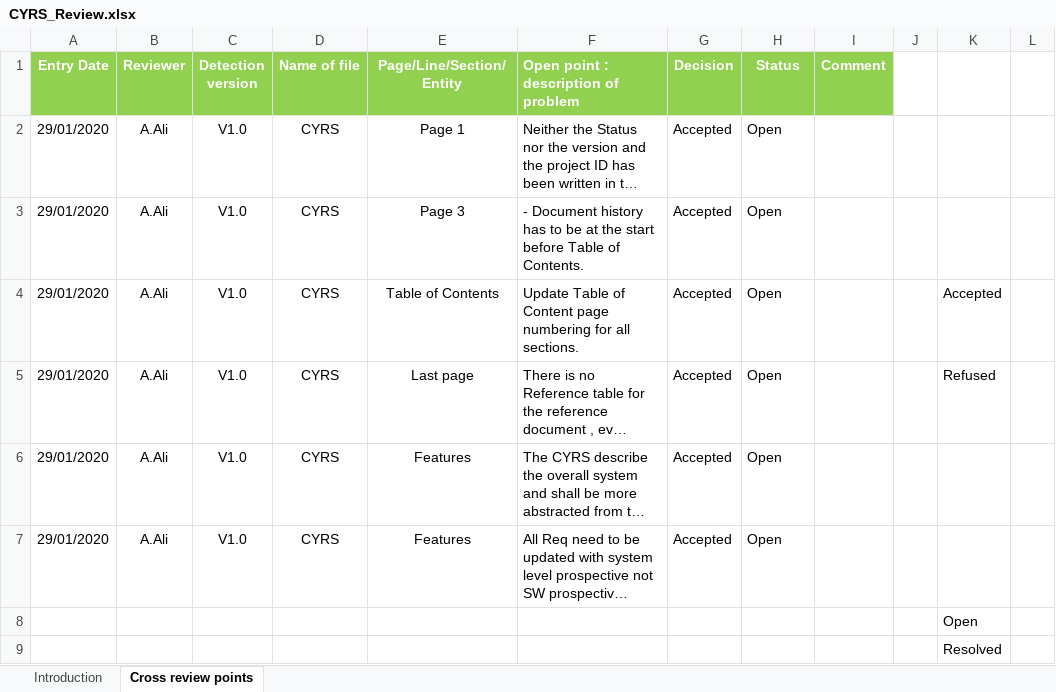
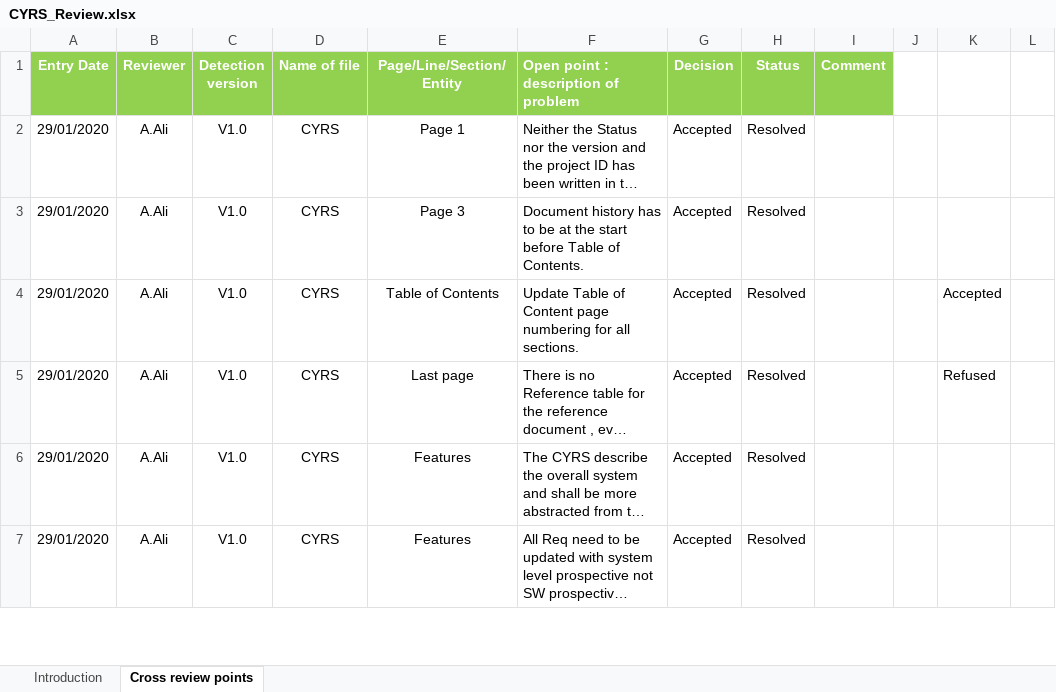
Before and after one commit to mostafamoh1236/GroupA_Electric_Blender-ITI-Intake40-, an Excel workbook: Input documents/CYRS/CYRS_Review.xlsx, sheet Cross review points, drawn as a sheet; only a part is shown; long unchanged cells end in …; values as stored, in another font and other column widths than the file's, no borders; conditional formats not drawn; removed rows and columns are numbered as before the commit, all else as after; the diff covers the shown part only; the diff names each change by its address in the sheet, - before the commit and + after, or states it on an @@ line.

Commit message:
Add new review points of CYRS document for week 2 Signed-off-by: Abdelrahman-Omar-Ali <a.abdelwahed20@gmail.com>

```diff
--- a/Input documents/CYRS/CYRS_Review.xlsx (sheet Cross review points)
+++ b/Input documents/CYRS/CYRS_Review.xlsx (sheet Cross review points)
-H2:H7 (Status): Open
+H2:H7 (Status): Resolved
-F3: - Document history…
+F3: Document history…
-row 8:  |  |  |  |  |  |  |  |  |  | Open
-row 9:  |  |  |  |  |  |  |  |  |  | Resolved
```
Also changed, not shown: 4 added rows, 2 removed rows and 16 edited cells elsewhere in this sheet, sheet Introduction.
